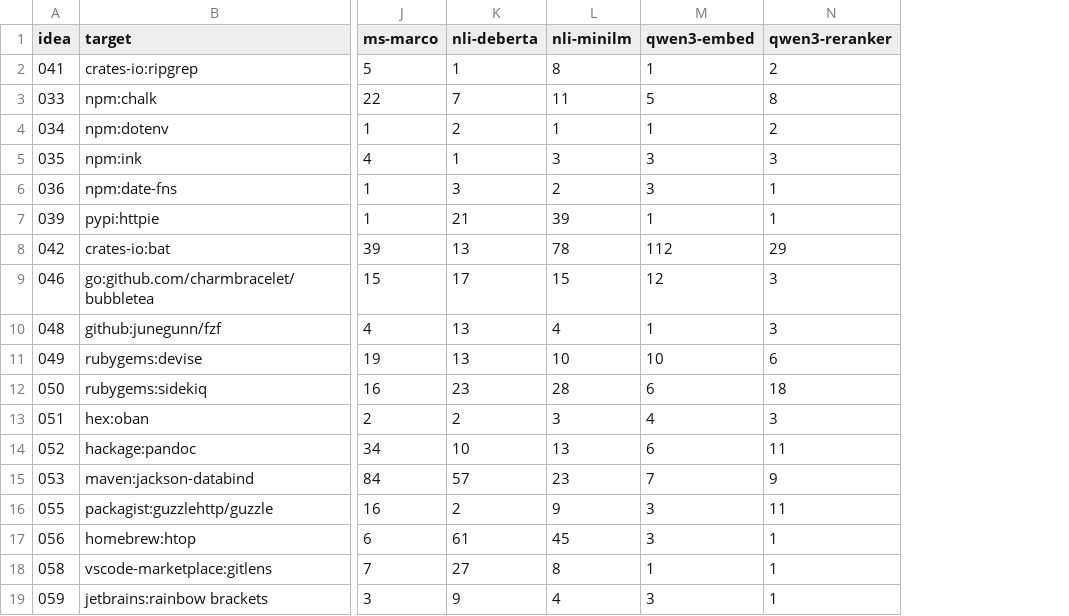
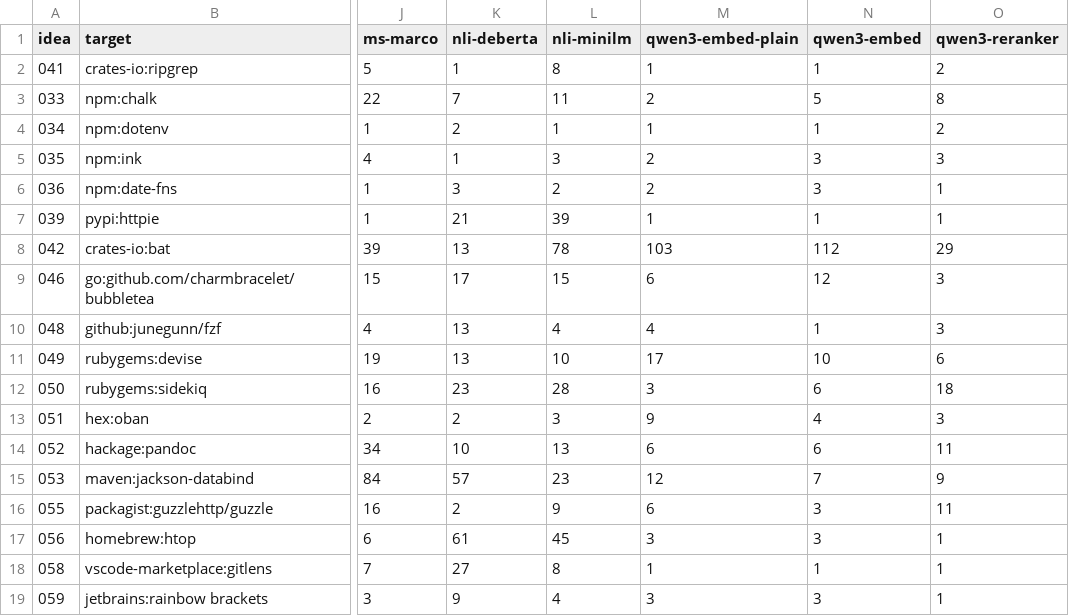
Before and after one commit to miku/silt, a TSV file: notes/2026-10-31-verdict-experiments/results/e3-targets.tsv, drawn as a sheet; only a part is shown, gaps mark what is left out; the diff names each change by its address in the sheet, - before the commit and + after, or states it on an @@ line.

```diff
--- a/notes/2026-10-31-verdict-experiments/results/e3-targets.tsv
+++ b/notes/2026-10-31-verdict-experiments/results/e3-targets.tsv
+column M (qwen3-embed-plain), rows 2-19: 1 | 2 | 1 | 2 | 2 | 1 | 103 | 6 | 4 | 17 | 3 | 9 | 6 | 12 | 6 | 3 | 1 | 3
```
Also changed, not shown: notes/2026-10-31-verdict-experiments/results/e3-scorers.tsv, notes/2026-10-31-verdict-experiments/scores/runs.tsv, 3 other files.
